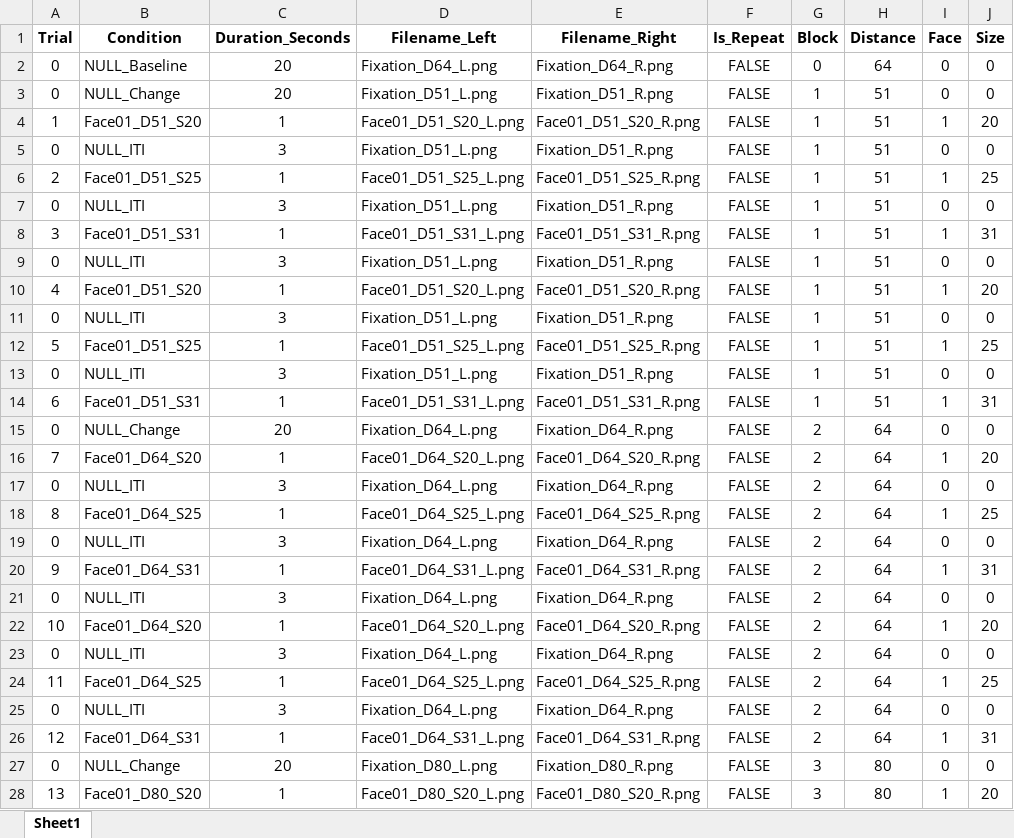
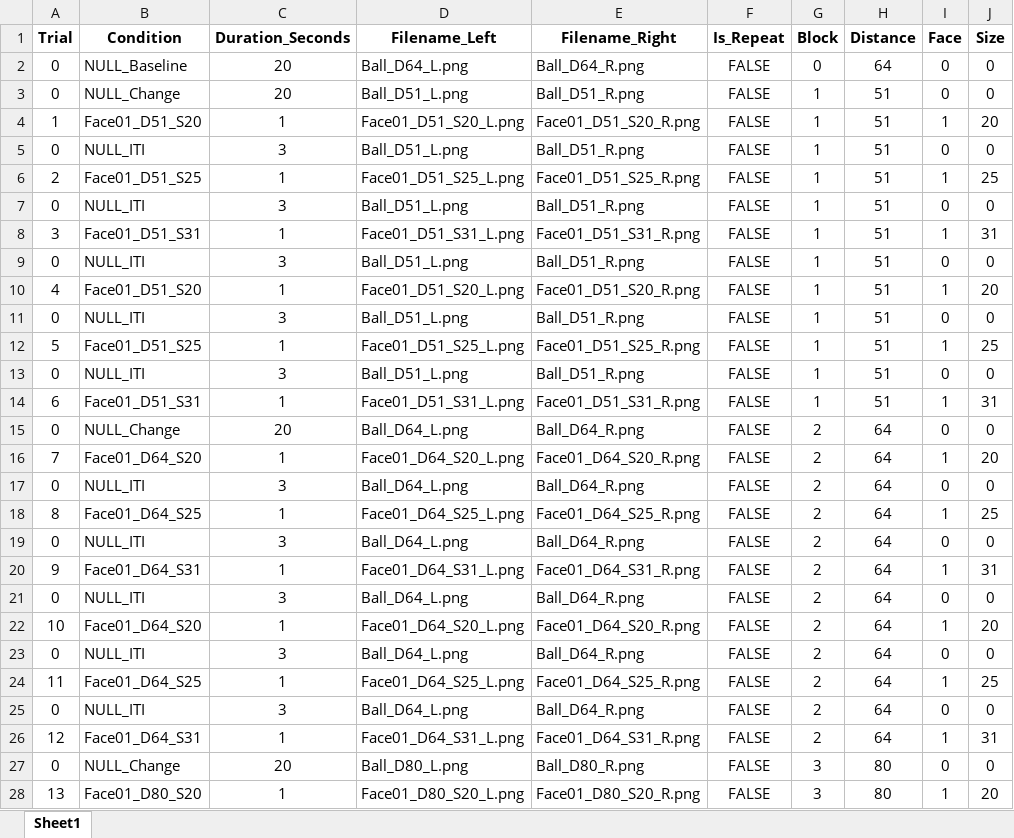
Before and after one commit to CulhamLab/fMRI_FaceSize_ED_2024, an Excel workbook: Experiment/Orders/PAR00_RUN01.xlsx, sheet Sheet1, drawn as a sheet; only a part is shown; values as stored, in another font and other column widths than the file's, no borders; the diff covers the shown part only; the diff names each change by its address in the sheet, - before the commit and + after, or states it on an @@ line.

Commit message:
separated the fixation and ball images pt2

```diff
--- a/Experiment/Orders/PAR00_RUN01.xlsx (sheet Sheet1)
+++ b/Experiment/Orders/PAR00_RUN01.xlsx (sheet Sheet1)
-D2 (Filename_Left): Fixation_D64_L.png
+D2 (Filename_Left): Ball_D64_L.png
-E2 (Filename_Right): Fixation_D64_R.png
+E2 (Filename_Right): Ball_D64_R.png
-D3 (Filename_Left): Fixation_D51_L.png
+D3 (Filename_Left): Ball_D51_L.png
-E3 (Filename_Right): Fixation_D51_R.png
+E3 (Filename_Right): Ball_D51_R.png
-D5 (Filename_Left): Fixation_D51_L.png
+D5 (Filename_Left): Ball_D51_L.png
-E5 (Filename_Right): Fixation_D51_R.png
+E5 (Filename_Right): Ball_D51_R.png
-D7 (Filename_Left): Fixation_D51_L.png
+D7 (Filename_Left): Ball_D51_L.png
-E7 (Filename_Right): Fixation_D51_R.png
+E7 (Filename_Right): Ball_D51_R.png
-D9 (Filename_Left): Fixation_D51_L.png
+D9 (Filename_Left): Ball_D51_L.png
-E9 (Filename_Right): Fixation_D51_R.png
+E9 (Filename_Right): Ball_D51_R.png
-D11 (Filename_Left): Fixation_D51_L.png
+D11 (Filename_Left): Ball_D51_L.png
-E11 (Filename_Right): Fixation_D51_R.png
+E11 (Filename_Right): Ball_D51_R.png
-D13 (Filename_Left): Fixation_D51_L.png
+D13 (Filename_Left): Ball_D51_L.png
-E13 (Filename_Right): Fixation_D51_R.png
+E13 (Filename_Right): Ball_D51_R.png
-D15 (Filename_Left): Fixation_D64_L.png
+D15 (Filename_Left): Ball_D64_L.png
-E15 (Filename_Right): Fixation_D64_R.png
+E15 (Filename_Right): Ball_D64_R.png
-D17 (Filename_Left): Fixation_D64_L.png
+D17 (Filename_Left): Ball_D64_L.png
-E17 (Filename_Right): Fixation_D64_R.png
+E17 (Filename_Right): Ball_D64_R.png
-D19 (Filename_Left): Fixation_D64_L.png
+D19 (Filename_Left): Ball_D64_L.png
-E19 (Filename_Right): Fixation_D64_R.png
+E19 (Filename_Right): Ball_D64_R.png
-D21 (Filename_Left): Fixation_D64_L.png
+D21 (Filename_Left): Ball_D64_L.png
-E21 (Filename_Right): Fixation_D64_R.png
+E21 (Filename_Right): Ball_D64_R.png
-D23 (Filename_Left): Fixation_D64_L.png
+D23 (Filename_Left): Ball_D64_L.png
-E23 (Filename_Right): Fixation_D64_R.png
+E23 (Filename_Right): Ball_D64_R.png
-D25 (Filename_Left): Fixation_D64_L.png
+D25 (Filename_Left): Ball_D64_L.png
-E25 (Filename_Right): Fixation_D64_R.png
+E25 (Filename_Right): Ball_D64_R.png
-D27 (Filename_Left): Fixation_D80_L.png
+D27 (Filename_Left): Ball_D80_L.png
-E27 (Filename_Right): Fixation_D80_R.png
+E27 (Filename_Right): Ball_D80_R.png
```
Also changed, not shown: 120 edited cells elsewhere in this sheet, 26 other files.
